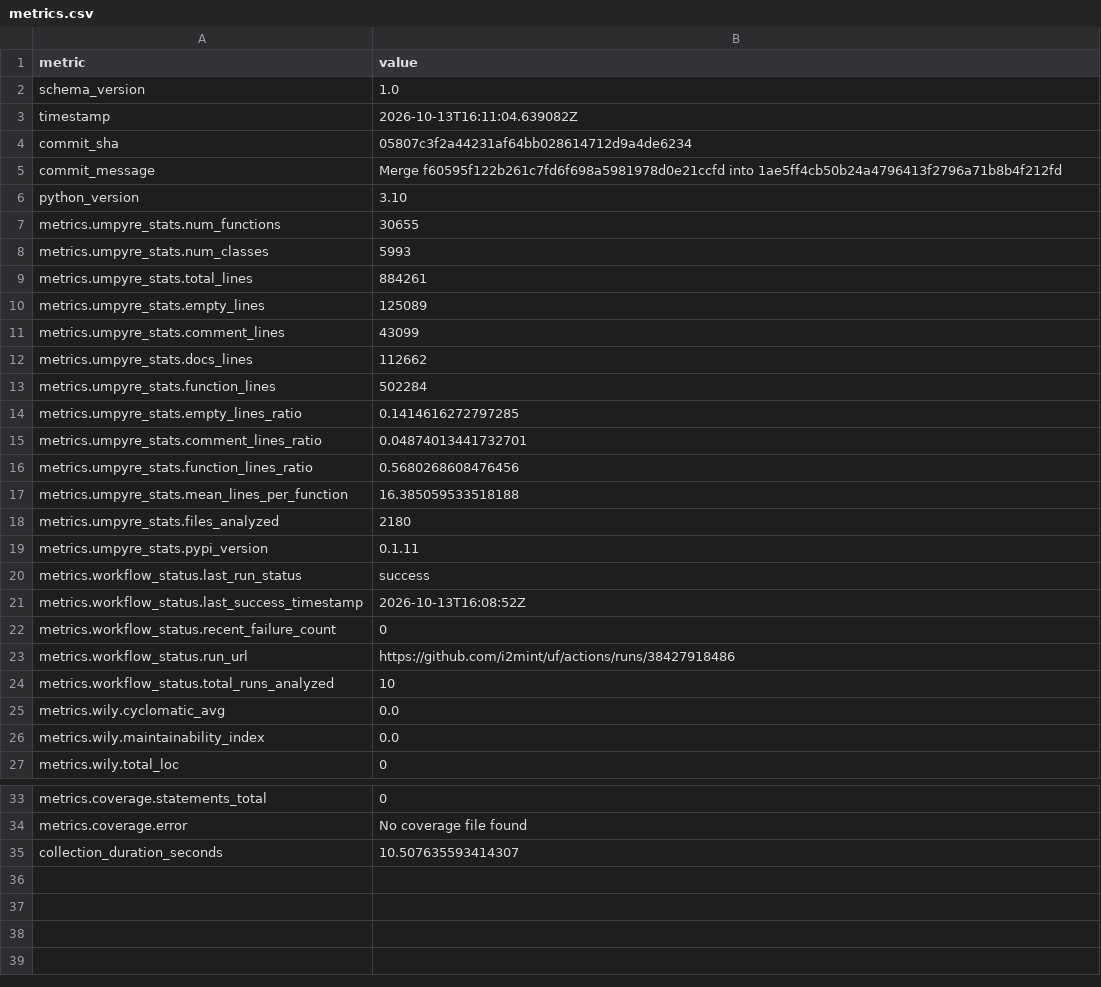
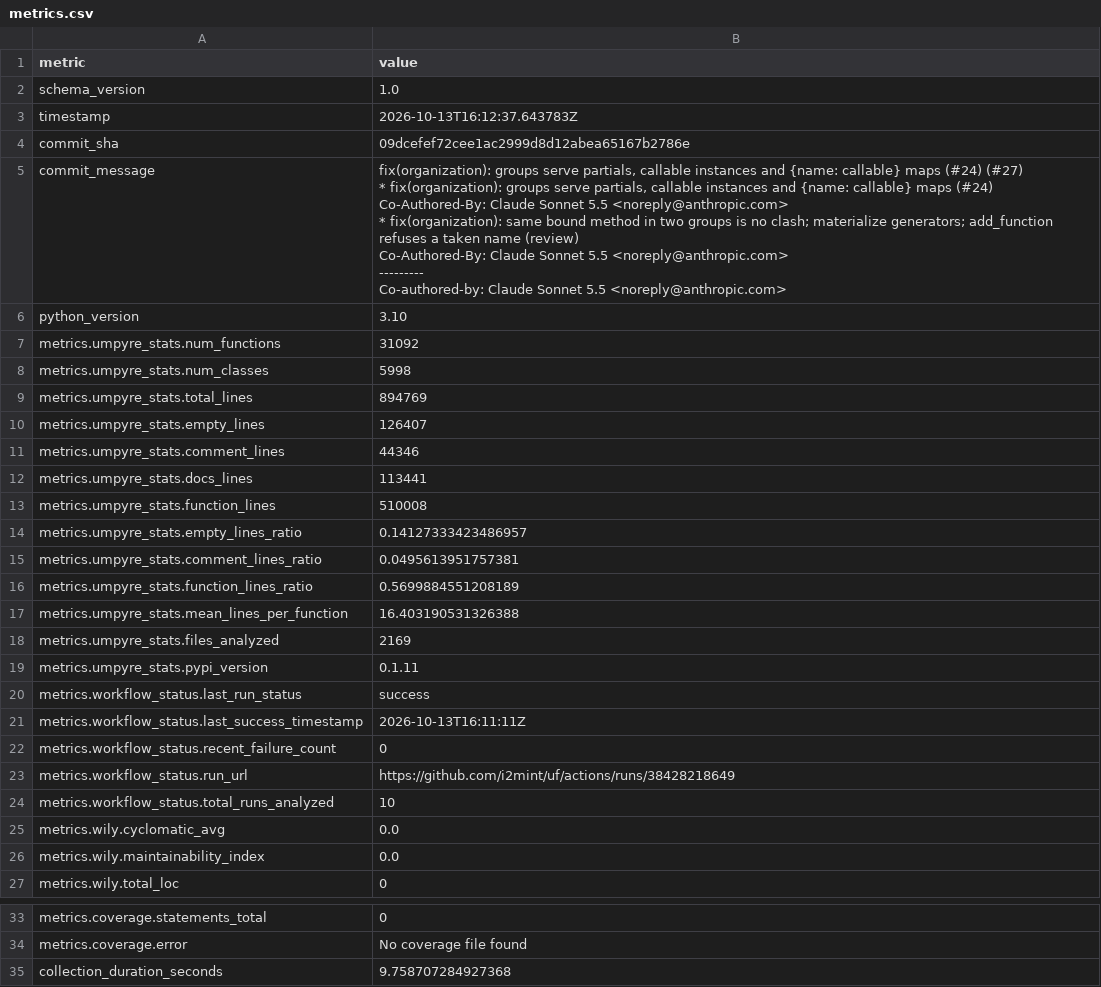
Before and after one commit to i2mint/uf, a CSV file: metrics.csv, drawn as a sheet; only a part is shown, gaps mark what is left out.

Commit message:
Update metrics for 09dcefe

```diff
--- a/metrics.csv
+++ b/metrics.csv
@@ -2,23 +2,35 @@ metric,value
 schema_version,1.0
-timestamp,2026-10-13T16:11:04.639082Z
-commit_sha,05807c3f2a44231af64bb028614712d9a4de6234
-commit_message,Merge f60595f122b261c7fd6f698a5981978d0e21ccfd into 1ae5ff4cb50b24a4796413f2796a71b8b4f212fd
+timestamp,2026-10-13T16:12:37.643783Z
+commit_sha,09dcefef72cee1ac2999d8d12abea65167b2786e
+commit_message,"fix(organization): groups serve partials, callable instances and {name: callable} maps (#24) (#27)
+
+* fix(organization): groups serve partials, callable instances and {name: callable} maps (#24)
+
+Co-Authored-By: Claude Sonnet 5.5 <noreply@anthropic.com>
+
+* fix(organization): same bound method in two groups is no clash; materialize generators; add_function refuses a taken name (review)
+
+Co-Authored-By: Claude Sonnet 5.5 <noreply@anthropic.com>
+
+---------
+
+Co-authored-by: Claude Sonnet 5.5 <noreply@anthropic.com>"
 python_version,3.10
-metrics.umpyre_stats.num_functions,30655
-metrics.umpyre_stats.num_classes,5993
-metrics.umpyre_stats.total_lines,884261
-metrics.umpyre_stats.empty_lines,125089
-metrics.umpyre_stats.comment_lines,43099
-metrics.umpyre_stats.docs_lines,112662
-metrics.umpyre_stats.function_lines,502284
-metrics.umpyre_stats.empty_lines_ratio,0.1414616272797285
-metrics.umpyre_stats.comment_lines_ratio,0.04874013441732701
-metrics.umpyre_stats.function_lines_ratio,0.5680268608476456
-metrics.umpyre_stats.mean_lines_per_function,16.385059533518188
-metrics.umpyre_stats.files_analyzed,2180
+metrics.umpyre_stats.num_functions,31092
+metrics.umpyre_stats.num_classes,5998
+metrics.umpyre_stats.total_lines,894769
+metrics.umpyre_stats.empty_lines,126407
+metrics.umpyre_stats.comment_lines,44346
+metrics.umpyre_stats.docs_lines,113441
+metrics.umpyre_stats.function_lines,510008
+metrics.umpyre_stats.empty_lines_ratio,0.14127333423486957
+metrics.umpyre_stats.comment_lines_ratio,0.0495613951757381
+metrics.umpyre_stats.function_lines_ratio,0.5699884551208189
+metrics.umpyre_stats.mean_lines_per_function,16.403190531326388
+metrics.umpyre_stats.files_analyzed,2169
 metrics.umpyre_stats.pypi_version,0.1.11
 metrics.workflow_status.last_run_status,success
-metrics.workflow_status.last_success_timestamp,2026-10-13T16:08:52Z
+metrics.workflow_status.last_success_timestamp,2026-10-13T16:11:11Z
 metrics.workflow_status.recent_failure_count,0
-metrics.workflow_status.run_url,https://github.com/i2mint/uf/actions/runs/38427918486
+metrics.workflow_status.run_url,https://github.com/i2mint/uf/actions/runs/38428218649
 metrics.workflow_status.total_runs_analyzed,10
@@ -38,2 +50,2 @@ metrics.coverage.statements_total,0
 metrics.coverage.error,No coverage file found
-collection_duration_seconds,10.507635593414307
+collection_duration_seconds,9.758707284927368
```
Also changed, not shown: 2 other files.
